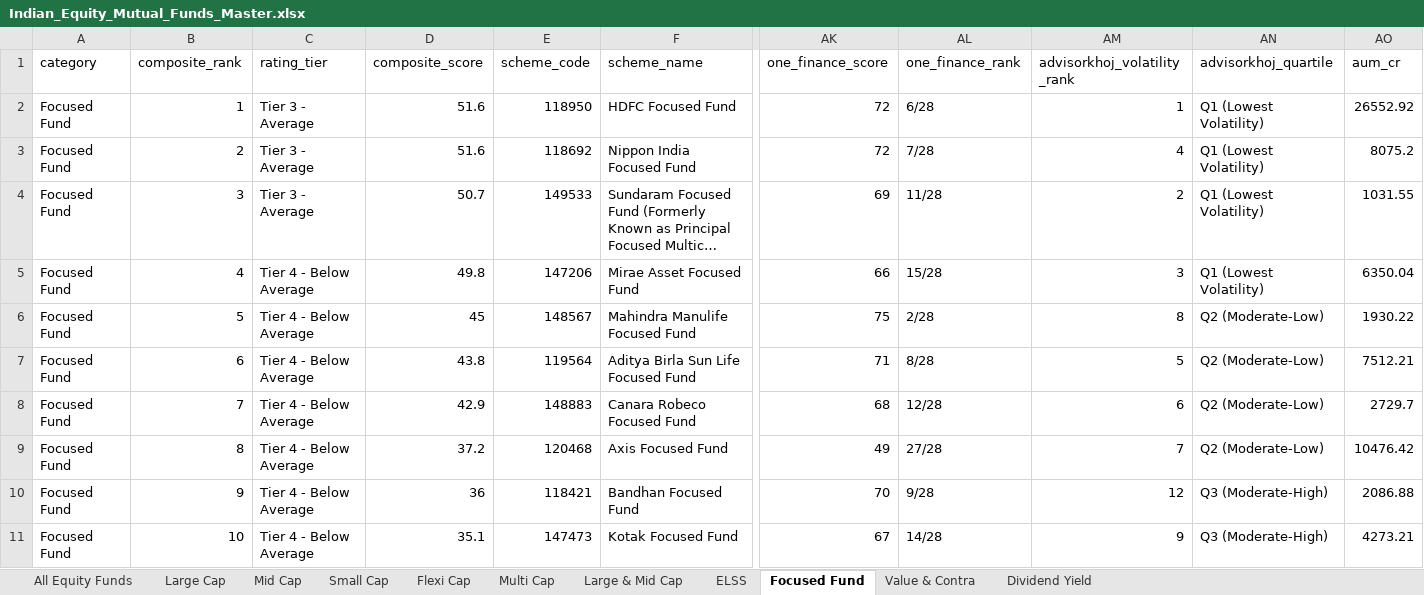
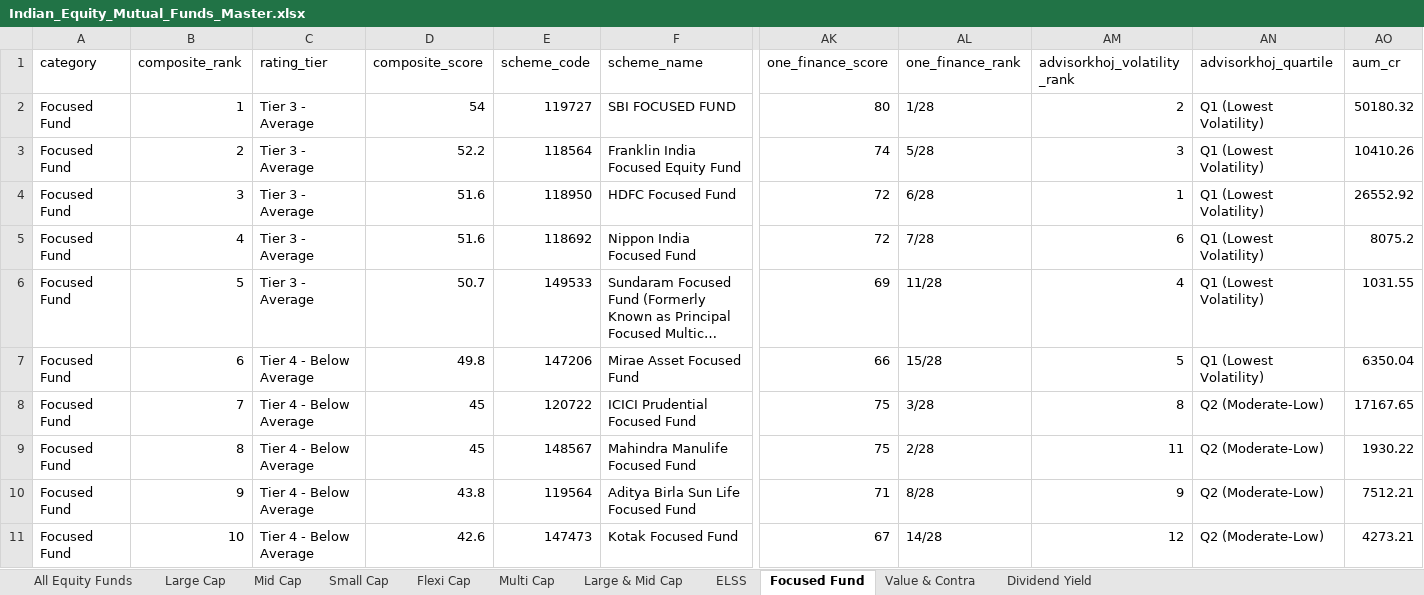
Before and after one commit to itswarlord/MutualFundResearch, an Excel workbook: data/Indian_Equity_Mutual_Funds_Master.xlsx, sheet Focused Fund, drawn as a sheet; only a part is shown, gaps mark what is left out; long unchanged cells end in …; values as stored, in another font and other column widths than the file's, no borders; removed rows and columns are numbered as before the commit, all else as after; rows hold the shown columns only; the diff covers the shown part only; the diff names each change by its address in the sheet, - before the commit and + after, or states it on an @@ line.

```diff
--- a/data/Indian_Equity_Mutual_Funds_Master.xlsx (sheet Focused Fund)
+++ b/data/Indian_Equity_Mutual_Funds_Master.xlsx (sheet Focused Fund)
+row 2: Focused Fund | 1 | Tier 3 - Average | 54 | 119727 | SBI FOCUSED FUND | 80 | 1/28 | 2 | Q1 (Lowest Volatility) | 50180.32
+row 3: Focused Fund | 2 | Tier 3 - Average | 52.2 | 118564 | Franklin India Focused Equity Fund | 74 | 5/28 | 3 | Q1 (Lowest Volatility) | 10410.26
-B4 (composite_rank): 1
+B4 (composite_rank): 3
-B5 (composite_rank): 2
+B5 (composite_rank): 4
-AM5 (advisorkhoj_volatility_rank): 4
+AM5 (advisorkhoj_volatility_rank): 6
-B6 (composite_rank): 3
+B6 (composite_rank): 5
-AM6 (advisorkhoj_volatility_rank): 2
+AM6 (advisorkhoj_volatility_rank): 4
-B7 (composite_rank): 4
+B7 (composite_rank): 6
-AM7 (advisorkhoj_volatility_rank): 3
+AM7 (advisorkhoj_volatility_rank): 5
+row 8: Focused Fund | 7 | Tier 4 - Below Average | 45 | 120722 | ICICI Prudential Focused Fund | 75 | 3/28 | 8 | Q2 (Moderate-Low) | 17167.65
-B9 (composite_rank): 5
+B9 (composite_rank): 8
-AM9 (advisorkhoj_volatility_rank): 8
+AM9 (advisorkhoj_volatility_rank): 11
-B10 (composite_rank): 6
+B10 (composite_rank): 9
-AM10 (advisorkhoj_volatility_rank): 5
+AM10 (advisorkhoj_volatility_rank): 9
-row 8: Focused Fund | 7 | Tier 4 - Below Average | 42.9 | 148883 | Canara Robeco Focused Fund | 68 | 12/28 | 6 | Q2 (Moderate-Low) | 2729.7
-row 9: Focused Fund | 8 | Tier 4 - Below Average | 37.2 | 120468 | Axis Focused Fund | 49 | 27/28 | 7 | Q2 (Moderate-Low) | 10476.42
-row 10: Focused Fund | 9 | Tier 4 - Below Average | 36 | 118421 | Bandhan Focused Fund | 70 | 9/28 | 12 | Q3 (Moderate-High) | 2086.88
-D11 (composite_score): 35.1
+D11 (composite_score): 42.6
-AM11 (advisorkhoj_volatility_rank): 9
+AM11 (advisorkhoj_volatility_rank): 12
-AN11 (advisorkhoj_quartile): Q3 (Moderate-High)
+AN11 (advisorkhoj_quartile): Q2 (Moderate-Low)
```
Also changed, not shown: 10 added rows, 10 removed rows and 81 edited cells elsewhere in this sheet, sheet All Equity Funds, sheet Small Cap, sheet Multi Cap, sheet Flexi Cap, sheet Value & Contra, sheet Large & Mid Cap, 2 more sheets, web/data/Indian_Equity_Mutual_Funds_Master.xlsx, 19 other files.
